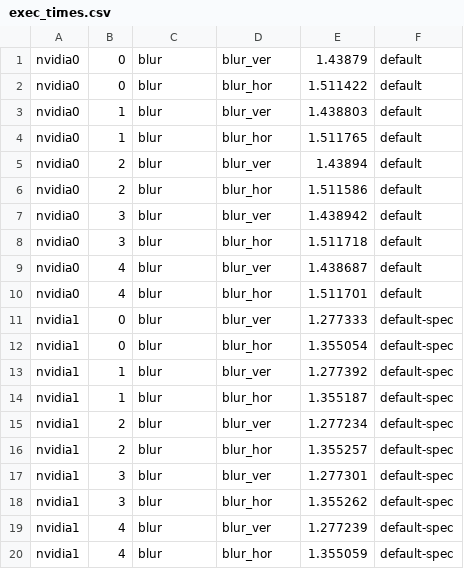
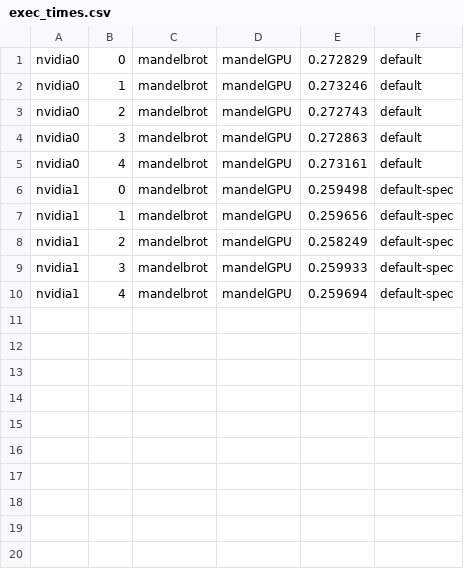
Before and after one commit to NatTuck/cakemark, a CSV file: lab/data/exec_times.csv, drawn as a sheet.

```diff
--- a/lab/data/exec_times.csv
+++ b/lab/data/exec_times.csv
@@ -1,20 +1,10 @@
-nvidia0,0,blur,blur_ver,1.43879,default
-nvidia0,0,blur,blur_hor,1.511422,default
-nvidia0,1,blur,blur_ver,1.438803,default
-nvidia0,1,blur,blur_hor,1.511765,default
-nvidia0,2,blur,blur_ver,1.43894,default
-nvidia0,2,blur,blur_hor,1.511586,default
-nvidia0,3,blur,blur_ver,1.438942,default
-nvidia0,3,blur,blur_hor,1.511718,default
-nvidia0,4,blur,blur_ver,1.438687,default
-nvidia0,4,blur,blur_hor,1.511701,default
-nvidia1,0,blur,blur_ver,1.277333,default-spec
-nvidia1,0,blur,blur_hor,1.355054,default-spec
-nvidia1,1,blur,blur_ver,1.277392,default-spec
-nvidia1,1,blur,blur_hor,1.355187,default-spec
-nvidia1,2,blur,blur_ver,1.277234,default-spec
-nvidia1,2,blur,blur_hor,1.355257,default-spec
-nvidia1,3,blur,blur_ver,1.277301,default-spec
-nvidia1,3,blur,blur_hor,1.355262,default-spec
-nvidia1,4,blur,blur_ver,1.277239,default-spec
-nvidia1,4,blur,blur_hor,1.355059,default-spec
+nvidia0,0,mandelbrot,mandelGPU,0.272829,default
+nvidia0,1,mandelbrot,mandelGPU,0.273246,default
+nvidia0,2,mandelbrot,mandelGPU,0.272743,default
+nvidia0,3,mandelbrot,mandelGPU,0.272863,default
+nvidia0,4,mandelbrot,mandelGPU,0.273161,default
+nvidia1,0,mandelbrot,mandelGPU,0.259498,default-spec
+nvidia1,1,mandelbrot,mandelGPU,0.259656,default-spec
+nvidia1,2,mandelbrot,mandelGPU,0.258249,default-spec
+nvidia1,3,mandelbrot,mandelGPU,0.259933,default-spec
+nvidia1,4,mandelbrot,mandelGPU,0.259694,default-spec
```
Also changed, not shown: lab/data/setup_times.csv, 9 other files.
